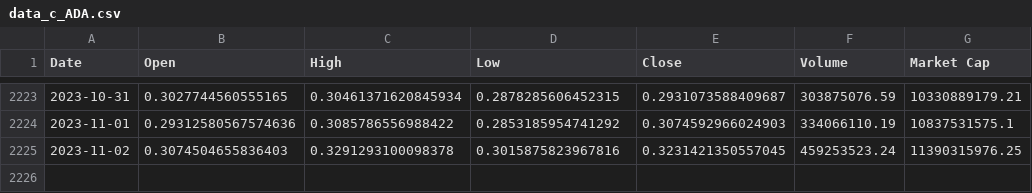
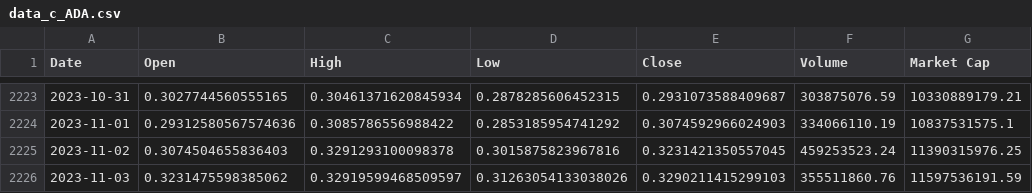
Before and after one commit to carlitosmanuelitos/Watch-out-for-the-DL-bugs, a CSV file: crypto_assets/data_c_ADA.csv, drawn as a sheet; only a part is shown, gaps mark what is left out.

```diff
--- a/crypto_assets/data_c_ADA.csv
+++ b/crypto_assets/data_c_ADA.csv
@@ -2225 +2225,2 @@ Date,Open,High,Low,Close,Volume,Market Cap
 2023-11-02,0.3074504655836403,0.3291293100098378,0.3015875823967816,0.3231421350557045,459253523.24,11390315976.25
+2023-11-03,0.3231475598385062,0.32919599468509597,0.31263054133038026,0.3290211415299103,355511860.76,11597536191.59
```
Also changed, not shown: crypto_assets/data_c_BTC.csv, crypto_assets/data_c_ETH.csv, 29 other files.
